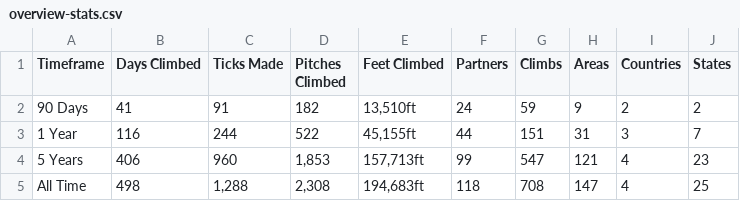
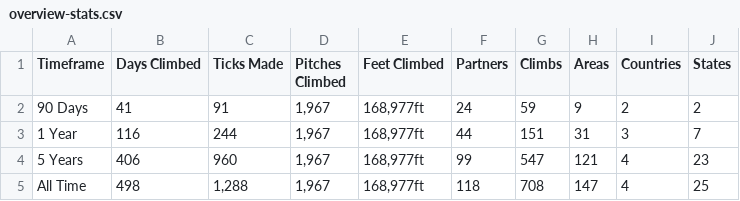
Before and after one commit to achiquit/ticks-db, a CSV file: data/overview-stats.csv, drawn as a sheet.

```diff
--- a/data/overview-stats.csv
+++ b/data/overview-stats.csv
@@ -1,5 +1,5 @@
 Timeframe,"Days Climbed","Ticks Made","Pitches Climbed","Feet Climbed",Partners,Climbs,Areas,Countries,States
-"90 Days",41,91,182,"13,510ft",24,59,9,2,2
-"1 Year",116,244,522,"45,155ft",44,151,31,3,7
-"5 Years",406,960,"1,853","157,713ft",99,547,121,4,23
-"All Time",498,"1,288","2,308","194,683ft",118,708,147,4,25
+"90 Days",41,91,"1,967","168,977ft",24,59,9,2,2
+"1 Year",116,244,"1,967","168,977ft",44,151,31,3,7
+"5 Years",406,960,"1,967","168,977ft",99,547,121,4,23
+"All Time",498,"1,288","1,967","168,977ft",118,708,147,4,25
```
Also changed, not shown: 1 other file.
